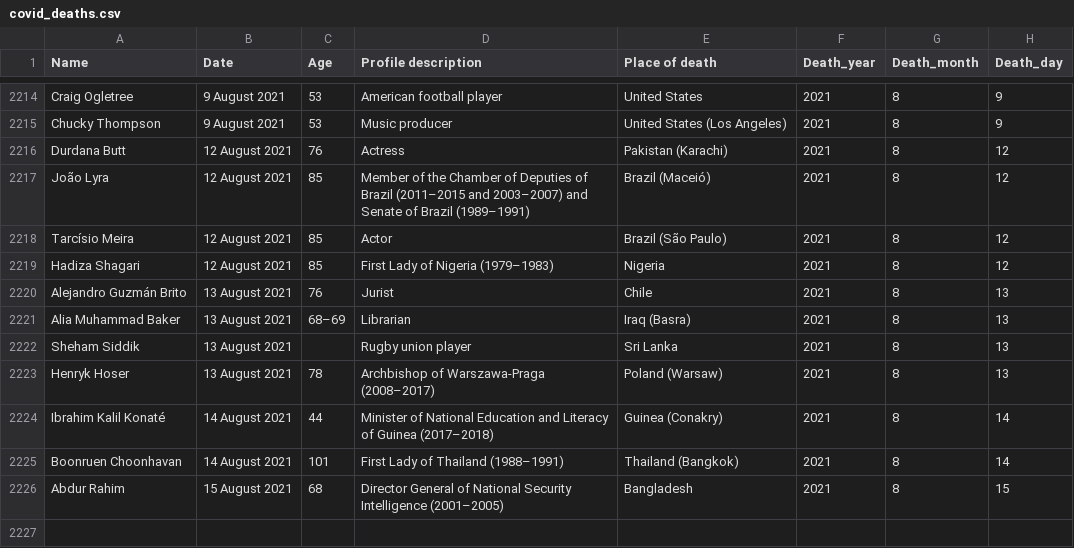
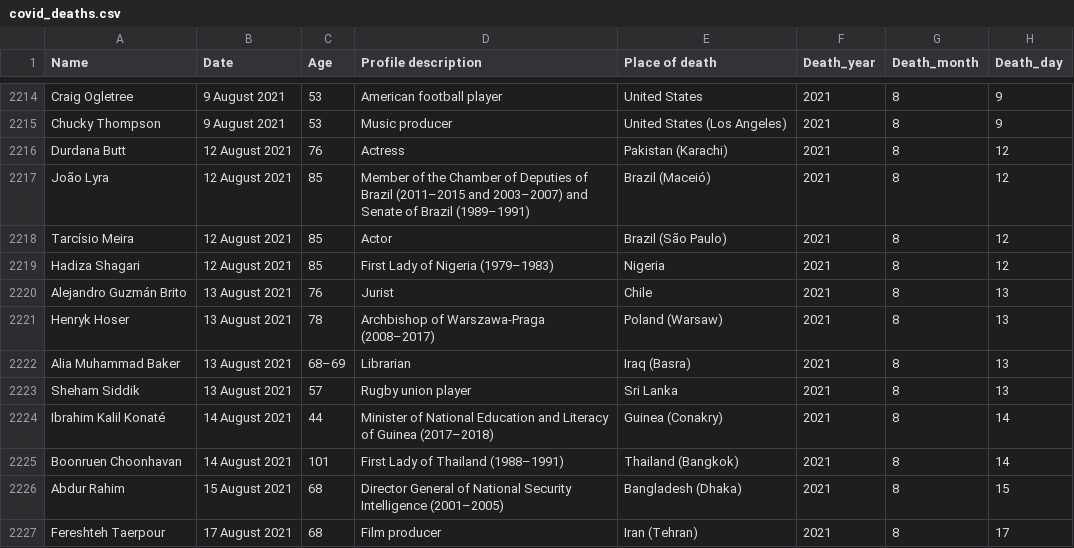
Before and after one commit to tunabellybella/wiki-scraper, a CSV file: covid_deaths.csv, drawn as a sheet; only a part is shown, gaps mark what is left out.

```diff
--- a/covid_deaths.csv
+++ b/covid_deaths.csv
@@ -2220,7 +2220,8 @@ Hadiza Shagari,12 August 2021,85,First Lady of Nigeria (1979–1983),Nigeria,202
 Alejandro Guzmán Brito,13 August 2021,76,Jurist,Chile,2021,8,13
+Henryk Hoser,13 August 2021,78,Archbishop of Warszawa-Praga (2008–2017),Poland (Warsaw),2021,8,13
 Alia Muhammad Baker,13 August 2021,68–69,Librarian,Iraq (Basra),2021,8,13
-Sheham Siddik,13 August 2021,,Rugby union player,Sri Lanka,2021,8,13
-Henryk Hoser,13 August 2021,78,Archbishop of Warszawa-Praga (2008–2017),Poland (Warsaw),2021,8,13
+Sheham Siddik,13 August 2021,57,Rugby union player,Sri Lanka,2021,8,13
 Ibrahim Kalil Konaté,14 August 2021,44,Minister of National Education and Literacy of Guinea (2017–2018),Guinea (Conakry),2021,8,14
 Boonruen Choonhavan,14 August 2021,101,First Lady of Thailand (1988–1991),Thailand (Bangkok),2021,8,14
-Abdur Rahim,15 August 2021,68,Director General of National Security Intelligence (2001–2005),Bangladesh,2021,8,15
+Abdur Rahim,15 August 2021,68,Director General of National Security Intelligence (2001–2005),Bangladesh (Dhaka),2021,8,15
+Fereshteh Taerpour,17 August 2021,68,Film producer,Iran (Tehran),2021,8,17
```
